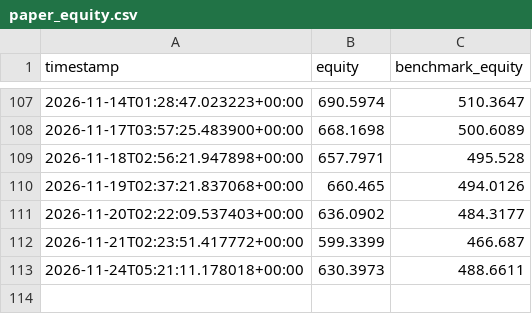
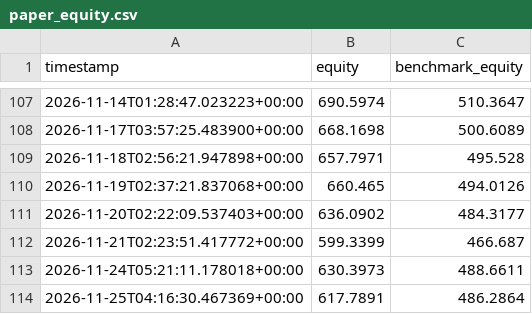
Before and after one commit to aferna6-cell/The-Network, a CSV file: paper_state/paper_equity.csv, drawn as a sheet; only a part is shown, gaps mark what is left out.

```diff
--- a/paper_state/paper_equity.csv
+++ b/paper_state/paper_equity.csv
@@ -113 +113,2 @@ timestamp,equity,benchmark_equity
 2026-11-24T05:21:11.178018+00:00,630.3973,488.6611
+2026-11-25T04:16:30.467369+00:00,617.7891,486.2864
```
Also changed, not shown: 2 other files.
